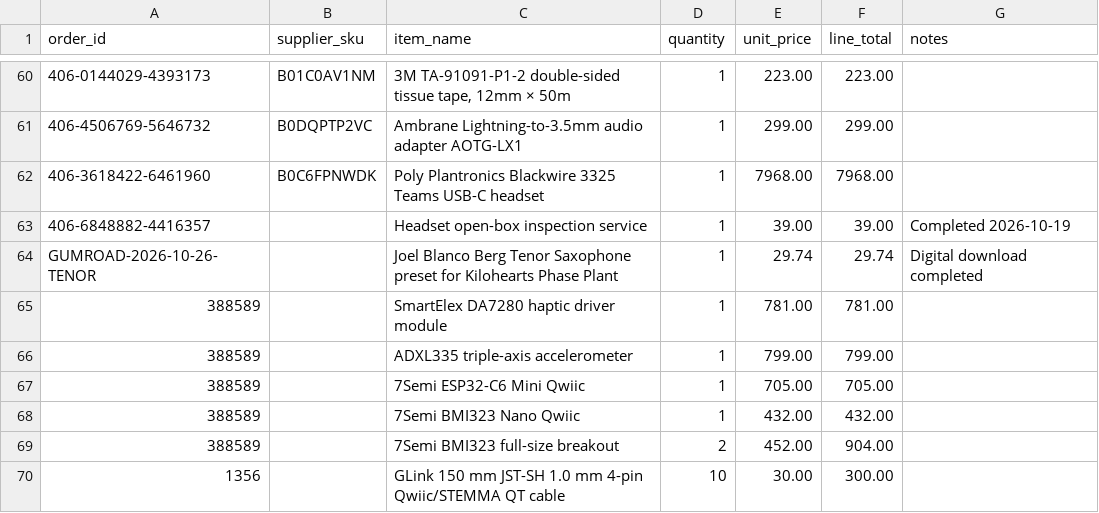
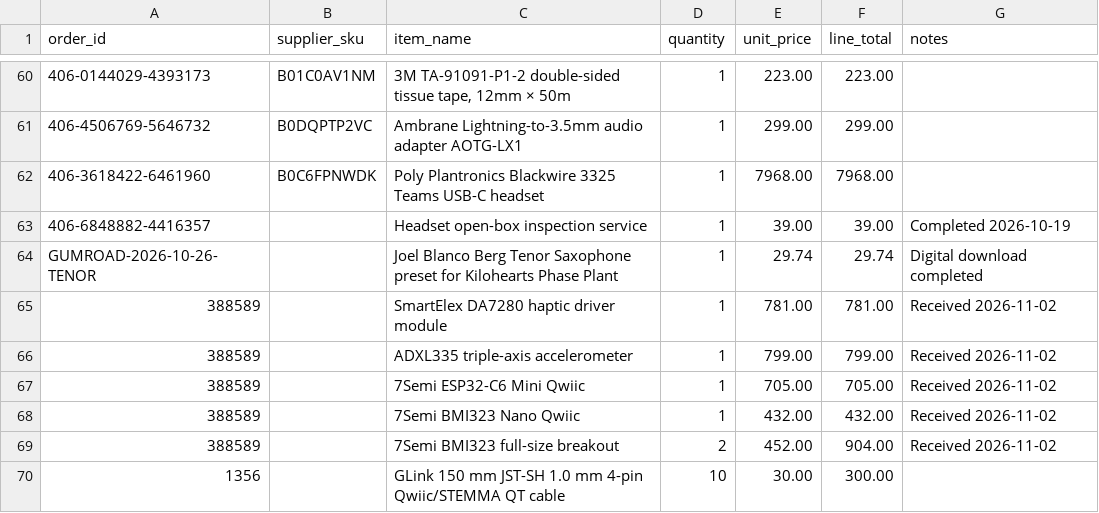
Before and after one commit to lofturth/feral-fingers, a CSV file: hardware/inventory/items.csv, drawn as a sheet; only a part is shown, gaps mark what is left out.

Commit message:
inventory: record Robocraze November delivery

```diff
--- a/hardware/inventory/items.csv
+++ b/hardware/inventory/items.csv
@@ -64,7 +64,7 @@ order_id,supplier_sku,item_name,quantity,unit_price,line_total,notes
 GUMROAD-2026-10-26-TENOR,,Joel Blanco Berg Tenor Saxophone preset for Kilohearts Phase Plant,1,29.74,29.74,Digital download completed
-388589,,SmartElex DA7280 haptic driver module,1,781.00,781.00,
-388589,,ADXL335 triple-axis accelerometer,1,799.00,799.00,
-388589,,7Semi ESP32-C6 Mini Qwiic,1,705.00,705.00,
-388589,,7Semi BMI323 Nano Qwiic,1,432.00,432.00,
-388589,,7Semi BMI323 full-size breakout,2,452.00,904.00,
+388589,,SmartElex DA7280 haptic driver module,1,781.00,781.00,Received 2026-11-02
+388589,,ADXL335 triple-axis accelerometer,1,799.00,799.00,Received 2026-11-02
+388589,,7Semi ESP32-C6 Mini Qwiic,1,705.00,705.00,Received 2026-11-02
+388589,,7Semi BMI323 Nano Qwiic,1,432.00,432.00,Received 2026-11-02
+388589,,7Semi BMI323 full-size breakout,2,452.00,904.00,Received 2026-11-02
 1356,,GLink 150 mm JST-SH 1.0 mm 4-pin Qwiic/STEMMA QT cable,10,30.00,300.00,
```
Also changed, not shown: hardware/inventory/orders.csv, 1 other file.
